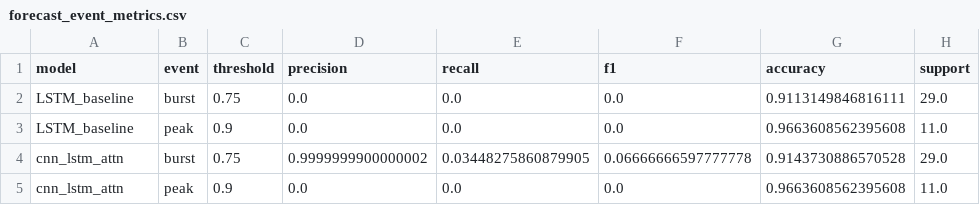
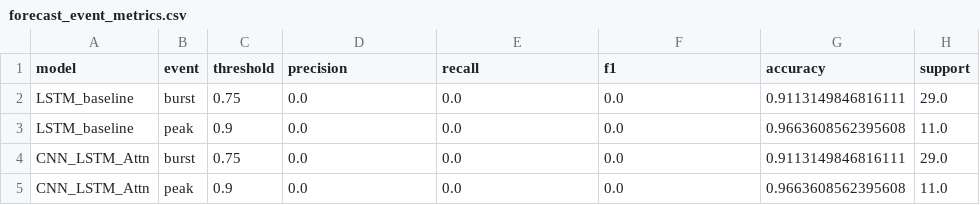
Before and after one commit to ninja297/DeepSched, a CSV file: results/forecast_event_metrics.csv, drawn as a sheet.

```diff
--- a/results/forecast_event_metrics.csv
+++ b/results/forecast_event_metrics.csv
@@ -3,3 +3,3 @@ LSTM_baseline,burst,0.75,0.0,0.0,0.0,0.9113149846816111,29.0
 LSTM_baseline,peak,0.9,0.0,0.0,0.0,0.9663608562395608,11.0
-cnn_lstm_attn,burst,0.75,0.9999999900000002,0.03448275860879905,0.06666666597777778,0.9143730886570528,29.0
-cnn_lstm_attn,peak,0.9,0.0,0.0,0.0,0.9663608562395608,11.0
+CNN_LSTM_Attn,burst,0.75,0.0,0.0,0.0,0.9113149846816111,29.0
+CNN_LSTM_Attn,peak,0.9,0.0,0.0,0.0,0.9663608562395608,11.0
```
Also changed, not shown: results/forecast_horizon_metrics.csv, results/scheduling_metrics.csv, 12 other files.
